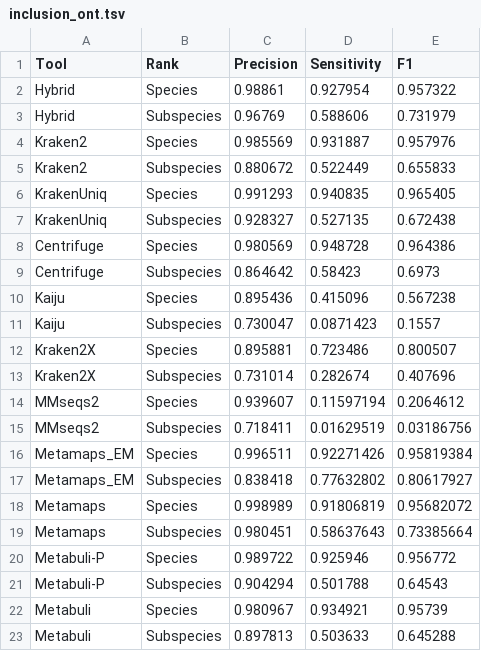
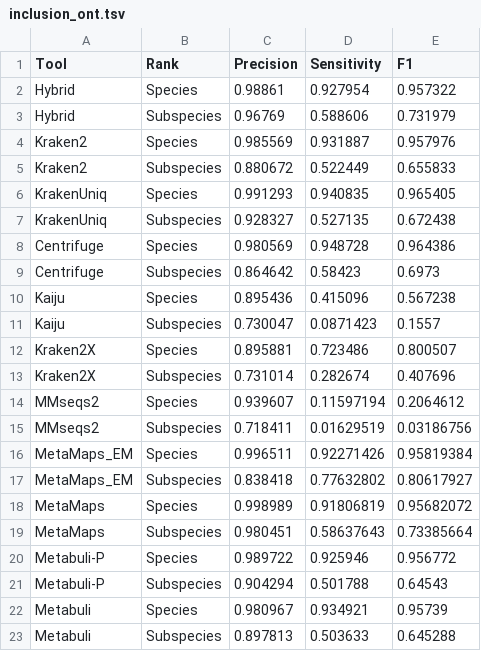
Before and after one commit to jaebeom-kim/metabuli-plots, a TSV file: gtdb/revision/inclusion/inclusion_ont.tsv, drawn as a sheet.

```diff
--- a/gtdb/revision/inclusion/inclusion_ont.tsv
+++ b/gtdb/revision/inclusion/inclusion_ont.tsv
@@ -15,6 +15,6 @@ MMseqs2	Species	0.939607	0.11597194	0.2064612
 MMseqs2	Subspecies	0.718411	0.01629519	0.03186756
-Metamaps_EM	Species	0.996511	0.92271426	0.95819384
-Metamaps_EM	Subspecies	0.838418	0.77632802	0.80617927
-Metamaps	Species	0.998989	0.91806819	0.95682072
-Metamaps	Subspecies	0.980451	0.58637643	0.73385664
+MetaMaps_EM	Species	0.996511	0.92271426	0.95819384
+MetaMaps_EM	Subspecies	0.838418	0.77632802	0.80617927
+MetaMaps	Species	0.998989	0.91806819	0.95682072
+MetaMaps	Subspecies	0.980451	0.58637643	0.73385664
 Metabuli-P	Species	0.989722	0.925946	0.956772
```
Also changed, not shown: gtdb/revision/inclusion/inclusion_sequel.tsv, gtdb/revision/inclusion/inclusion_sequel_ccs.tsv, 6 other files.
